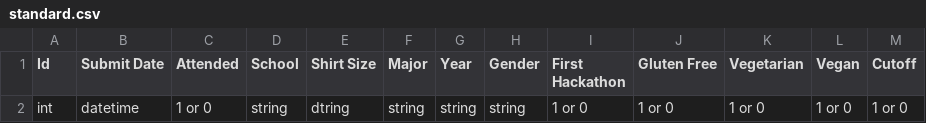
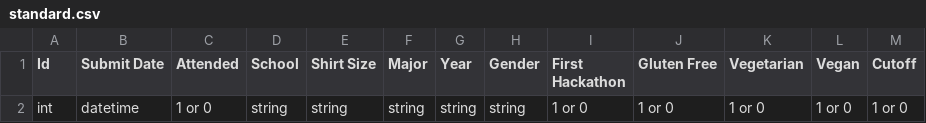
Before and after one commit to rubinovitz/open-hackathon-data-standards, a CSV file: standard.csv, drawn as a sheet.

Commit message:
Update standard.csv

```diff
--- a/standard.csv
+++ b/standard.csv
@@ -1,2 +1,2 @@
 Id,Submit Date,Attended,School,Shirt Size,Major,Year,Gender,First Hackathon,Gluten Free,Vegetarian,Vegan,Cutoff
-int,datetime,1 or 0,string,dtring,string,string,string,1 or 0,1 or 0,1 or 0,1 or 0,1 or 0
+int,datetime,1 or 0,string,string,string,string,string,1 or 0,1 or 0,1 or 0,1 or 0,1 or 0
```
